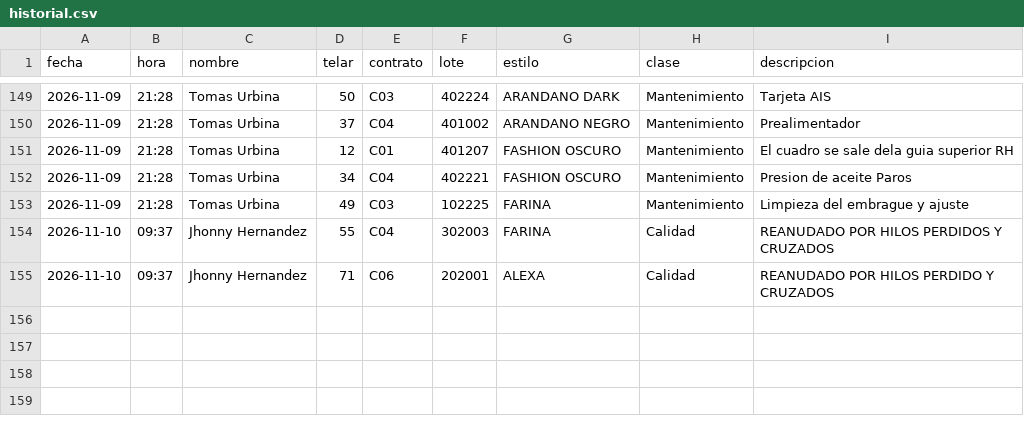
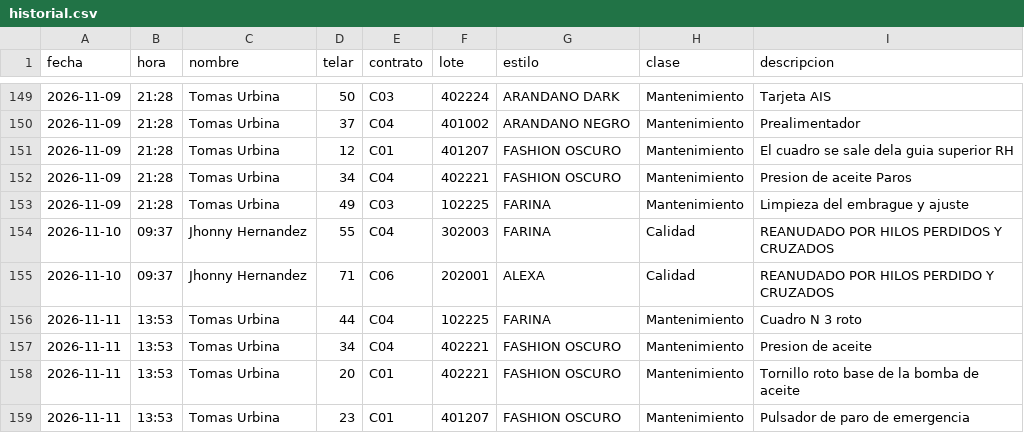
Before and after one commit to fherross3-ops/Jtx_EstilosSala97, a CSV file: aportes/historial.csv, drawn as a sheet; only a part is shown, gaps mark what is left out.

Commit message:
Aporte(s) 2026-11-11 13:53 · 4 línea(s)

```diff
--- a/aportes/historial.csv
+++ b/aportes/historial.csv
@@ -155 +155,5 @@ fecha,hora,nombre,telar,contrato,lote,estilo,clase,descripcion
 2026-11-10,09:37,Jhonny Hernandez,71,C06,202001,ALEXA,Calidad,REANUDADO POR HILOS PERDIDO Y CRUZADOS
+2026-11-11,13:53,Tomas Urbina,44,C04,102225,FARINA,Mantenimiento,Cuadro N 3 roto
+2026-11-11,13:53,Tomas Urbina,34,C04,402221,FASHION OSCURO,Mantenimiento,Presion de aceite
+2026-11-11,13:53,Tomas Urbina,20,C01,402221,FASHION OSCURO,Mantenimiento,Tornillo roto base de la bomba de aceite
+2026-11-11,13:53,Tomas Urbina,23,C01,401207,FASHION OSCURO,Mantenimiento,Pulsador de paro de emergencia
```
